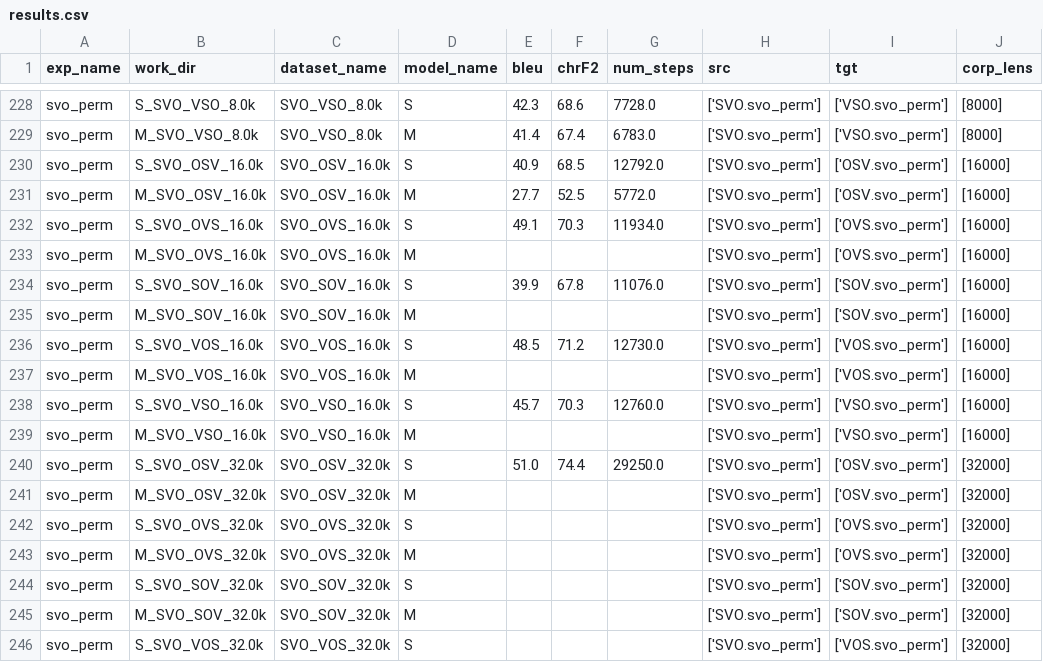
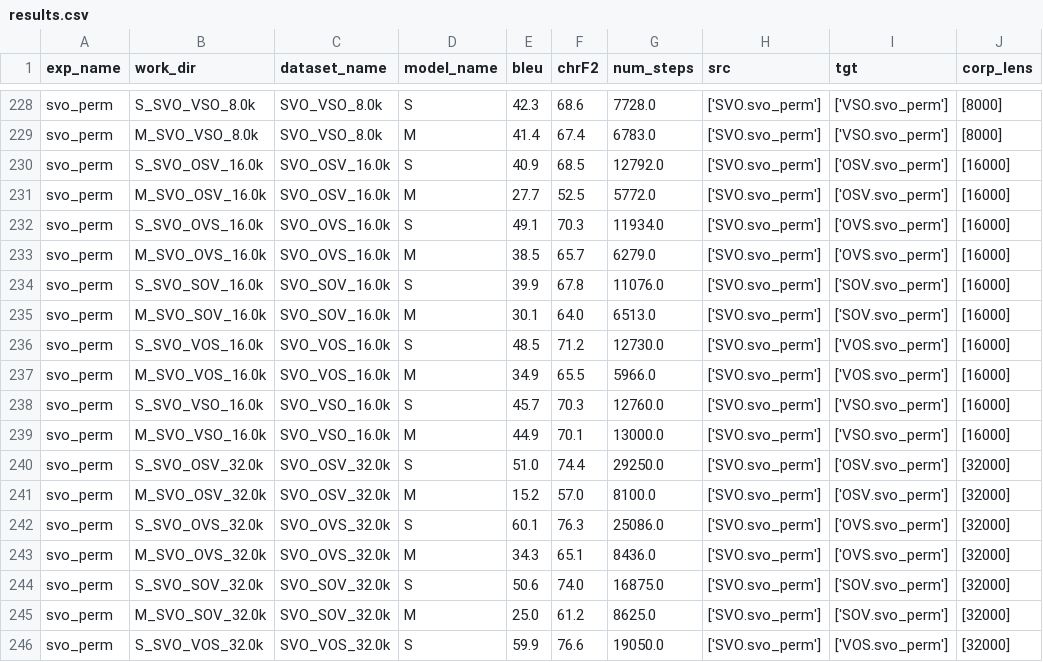
Before and after one commit to Mark-Hopkins-at-Williams/testperanto, a CSV file: experiment_pipeline/experiments/results.csv, drawn as a sheet; only a part is shown, gaps mark what is left out; the diff covers the shown part only; the diff names each change by its address in the sheet, - before the commit and + after, or states it on an @@ line.

Commit message:
updating results.csv

```diff
--- a/experiment_pipeline/experiments/results.csv
+++ b/experiment_pipeline/experiments/results.csv
-E233 (bleu): (empty)
+E233 (bleu): 38.5
-F233 (chrF2): (empty)
+F233 (chrF2): 65.7
-G233 (num_steps): (empty)
+G233 (num_steps): 6279.0
-E235 (bleu): (empty)
+E235 (bleu): 30.1
-F235 (chrF2): (empty)
+F235 (chrF2): 64.0
-G235 (num_steps): (empty)
+G235 (num_steps): 6513.0
-E237 (bleu): (empty)
+E237 (bleu): 34.9
-F237 (chrF2): (empty)
+F237 (chrF2): 65.5
-G237 (num_steps): (empty)
+G237 (num_steps): 5966.0
-E239 (bleu): (empty)
+E239 (bleu): 44.9
-F239 (chrF2): (empty)
+F239 (chrF2): 70.1
-G239 (num_steps): (empty)
+G239 (num_steps): 13000.0
-E241 (bleu): (empty)
+E241 (bleu): 15.2
-F241 (chrF2): (empty)
+F241 (chrF2): 57.0
-G241 (num_steps): (empty)
+G241 (num_steps): 8100.0
-E242 (bleu): (empty)
+E242 (bleu): 60.1
-F242 (chrF2): (empty)
+F242 (chrF2): 76.3
-G242 (num_steps): (empty)
+G242 (num_steps): 25086.0
-E243 (bleu): (empty)
+E243 (bleu): 34.3
-F243 (chrF2): (empty)
+F243 (chrF2): 65.1
-G243 (num_steps): (empty)
+G243 (num_steps): 8436.0
-E244 (bleu): (empty)
+E244 (bleu): 50.6
-F244 (chrF2): (empty)
+F244 (chrF2): 74.0
-G244 (num_steps): (empty)
+G244 (num_steps): 16875.0
-E245 (bleu): (empty)
+E245 (bleu): 25.0
-F245 (chrF2): (empty)
+F245 (chrF2): 61.2
-G245 (num_steps): (empty)
+G245 (num_steps): 8625.0
-E246 (bleu): (empty)
+E246 (bleu): 59.9
-F246 (chrF2): (empty)
+F246 (chrF2): 76.6
-G246 (num_steps): (empty)
+G246 (num_steps): 19050.0
```
Also changed, not shown: 9 edited cells elsewhere in this file, experiment_pipeline/experiments/svo_results.csv.
